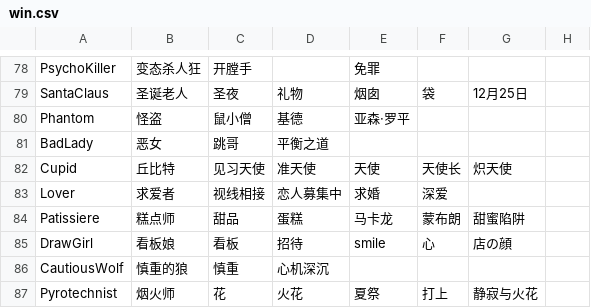
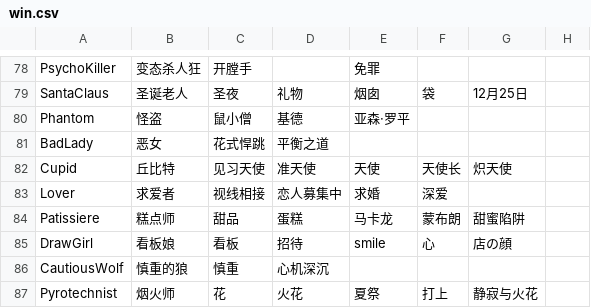
Before and after one commit to F-LTP/jinrou, a CSV file: prizedata/win.csv, drawn as a sheet; only a part is shown, gaps mark what is left out; the diff names each change by its address in the sheet, - before the commit and + after, or states it on an @@ line.

```diff
--- a/prizedata/win.csv
+++ b/prizedata/win.csv
-C81: 跳哥
+C81: 花式悍跳
```
Also changed, not shown: 1 other file.
